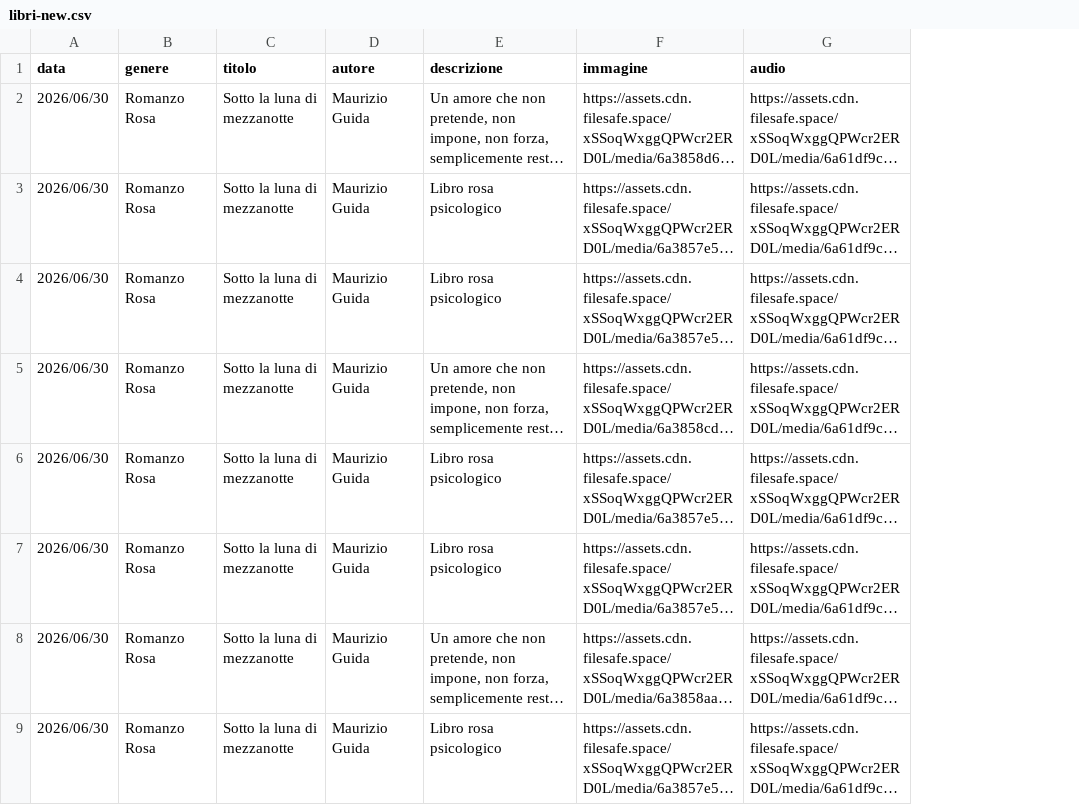
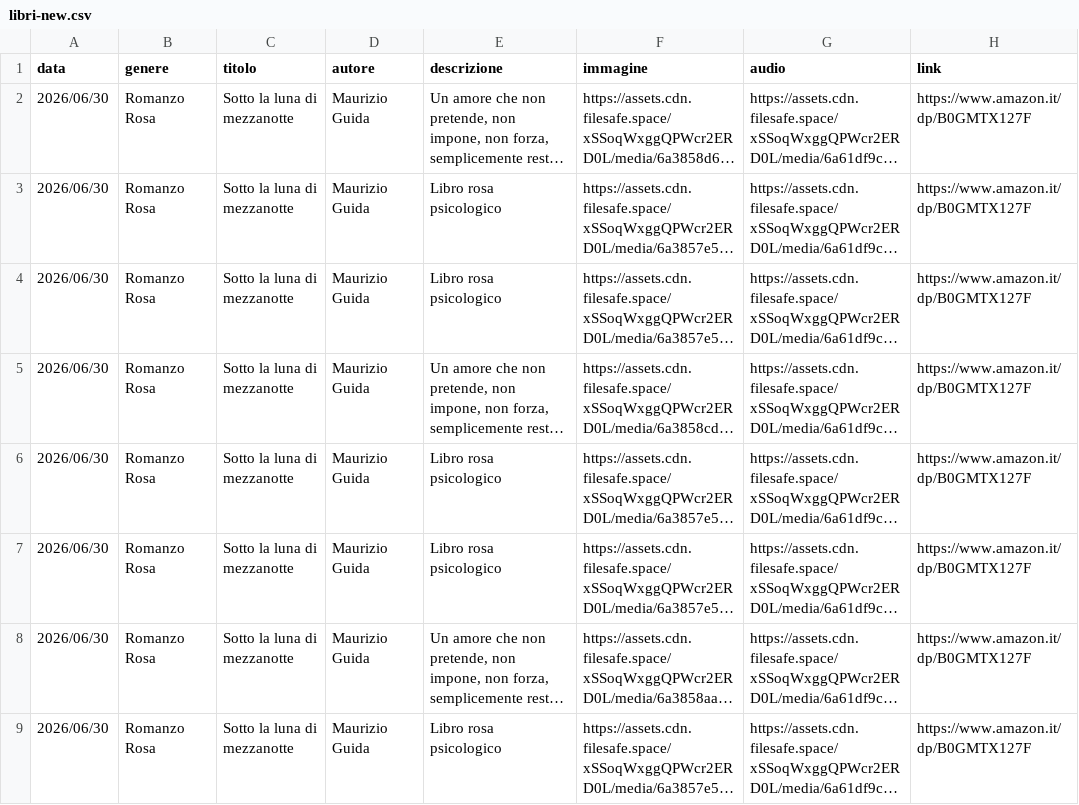
Before and after one commit to riomeroio/book, a CSV file: schedalibri/libri-new.csv, drawn as a sheet; only a part is shown; long unchanged cells end in …; the diff names each change by its address in the sheet, - before the commit and + after, or states it on an @@ line.

Commit message:
Update libri-new.csv

```diff
--- a/schedalibri/libri-new.csv
+++ b/schedalibri/libri-new.csv
+column H (link), rows 2-9: all https://www.amazon.it/dp/B0GMTX127F
```
